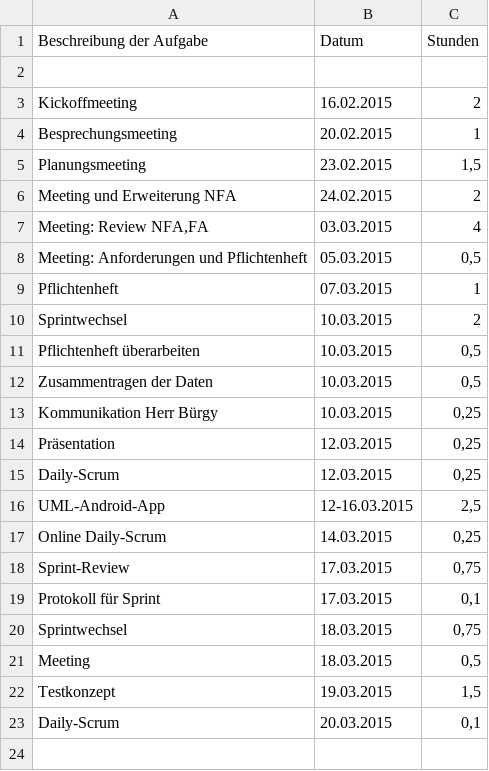
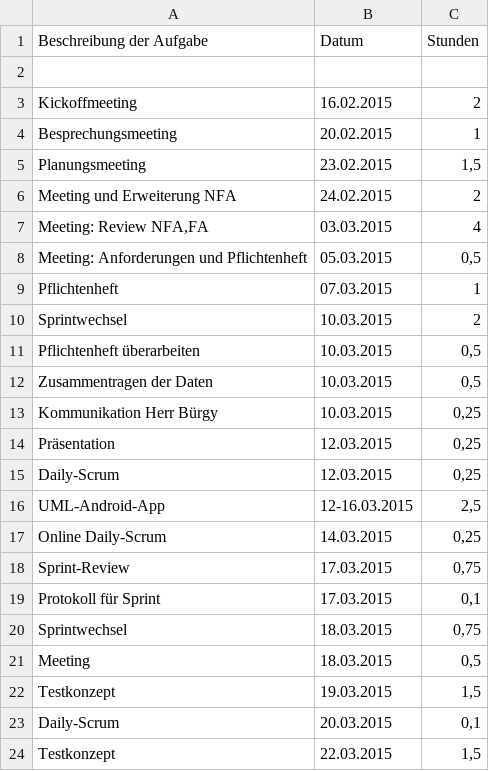
Before and after one commit to Alergeek/Dokumentation, a CSV file: Allergeeks/Zeiterfassung/en.csv, drawn as a sheet; the diff names each change by its address in the sheet, - before the commit and + after, or states it on an @@ line.

```diff
--- a/Allergeeks/Zeiterfassung/en.csv
+++ b/Allergeeks/Zeiterfassung/en.csv
+row 24: Testkonzept | 22.03.2015 | 1,5
```
Also changed, not shown: 3 other files.
